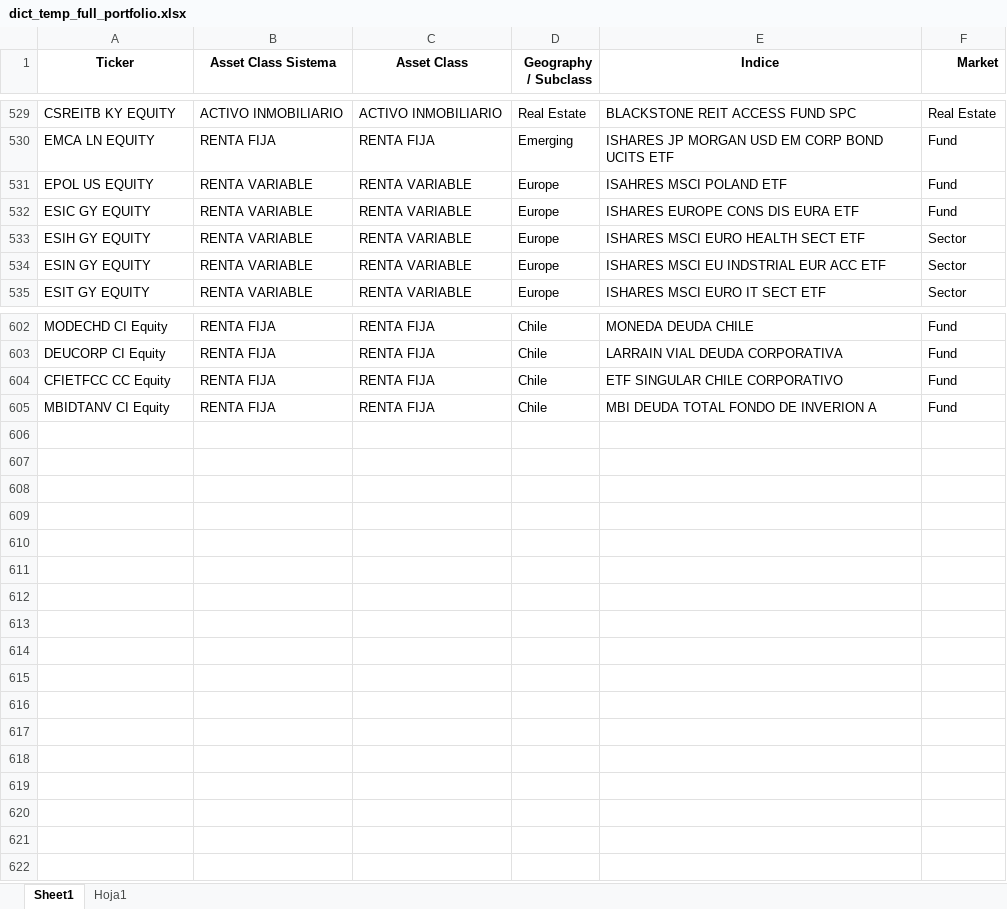
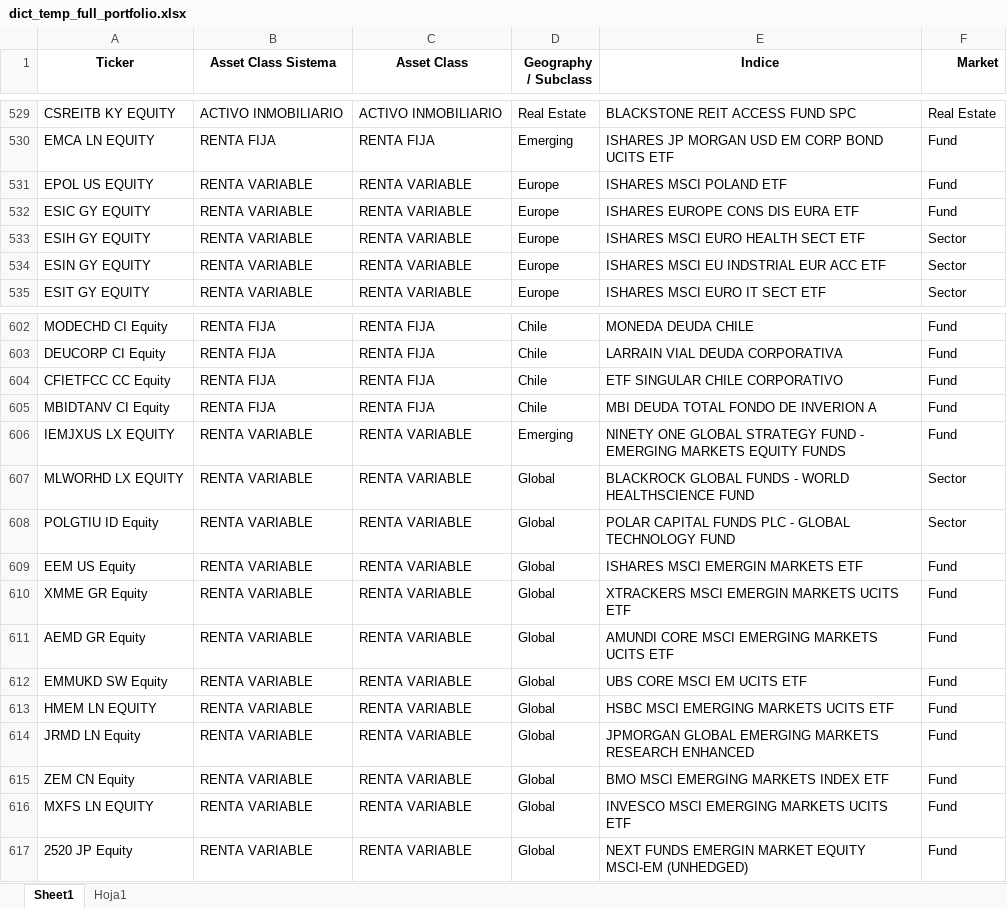
Before and after one commit to matiasjvd/ranking-fondos, an Excel workbook: dict_temp_full_portfolio.xlsx, sheet Sheet1, drawn as a sheet; only a part is shown, gaps mark what is left out; values as stored, in another font and other column widths than the file's, no borders; the diff names each change by its address in the sheet, - before the commit and + after, or states it on an @@ line.

```diff
--- a/dict_temp_full_portfolio.xlsx (sheet Sheet1)
+++ b/dict_temp_full_portfolio.xlsx (sheet Sheet1)
-E531 (Indice): ISAHRES MSCI POLAND ETF
+E531 (Indice): ISHARES MSCI POLAND ETF
+row 606: IEMJXUS LX EQUITY | RENTA VARIABLE | RENTA VARIABLE | Emerging | NINETY ONE GLOBAL STRATEGY FUND - EMERGING MARKETS EQUITY FUNDS | Fund
+row 607: MLWORHD LX EQUITY | RENTA VARIABLE | RENTA VARIABLE | Global | BLACKROCK GLOBAL FUNDS - WORLD HEALTHSCIENCE FUND | Sector
+row 608: POLGTIU ID Equity | RENTA VARIABLE | RENTA VARIABLE | Global | POLAR CAPITAL FUNDS PLC - GLOBAL TECHNOLOGY FUND | Sector
+row 609: EEM US Equity | RENTA VARIABLE | RENTA VARIABLE | Global | ISHARES MSCI EMERGIN MARKETS ETF | Fund
+row 610: XMME GR Equity | RENTA VARIABLE | RENTA VARIABLE | Global | XTRACKERS MSCI EMERGIN MARKETS UCITS ETF | Fund
+row 611: AEMD GR Equity | RENTA VARIABLE | RENTA VARIABLE | Global | AMUNDI CORE MSCI EMERGING MARKETS UCITS ETF | Fund
+row 612: EMMUKD SW Equity | RENTA VARIABLE | RENTA VARIABLE | Global | UBS CORE MSCI EM UCITS ETF | Fund
+row 613: HMEM LN EQUITY | RENTA VARIABLE | RENTA VARIABLE | Global | HSBC MSCI EMERGING MARKETS UCITS ETF | Fund
+row 614: JRMD LN Equity | RENTA VARIABLE | RENTA VARIABLE | Global | JPMORGAN GLOBAL EMERGING MARKETS RESEARCH ENHANCED | Fund
+row 615: ZEM CN Equity | RENTA VARIABLE | RENTA VARIABLE | Global | BMO MSCI EMERGING MARKETS INDEX ETF | Fund
+row 616: MXFS LN EQUITY | RENTA VARIABLE | RENTA VARIABLE | Global | INVESCO MSCI EMERGING MARKETS UCITS ETF | Fund
+row 617: 2520 JP Equity | RENTA VARIABLE | RENTA VARIABLE | Global | NEXT FUNDS EMERGIN MARKET EQUITY MSCI-EM (UNHEDGED) | Fund
```
Also changed, not shown: 4 other files.
